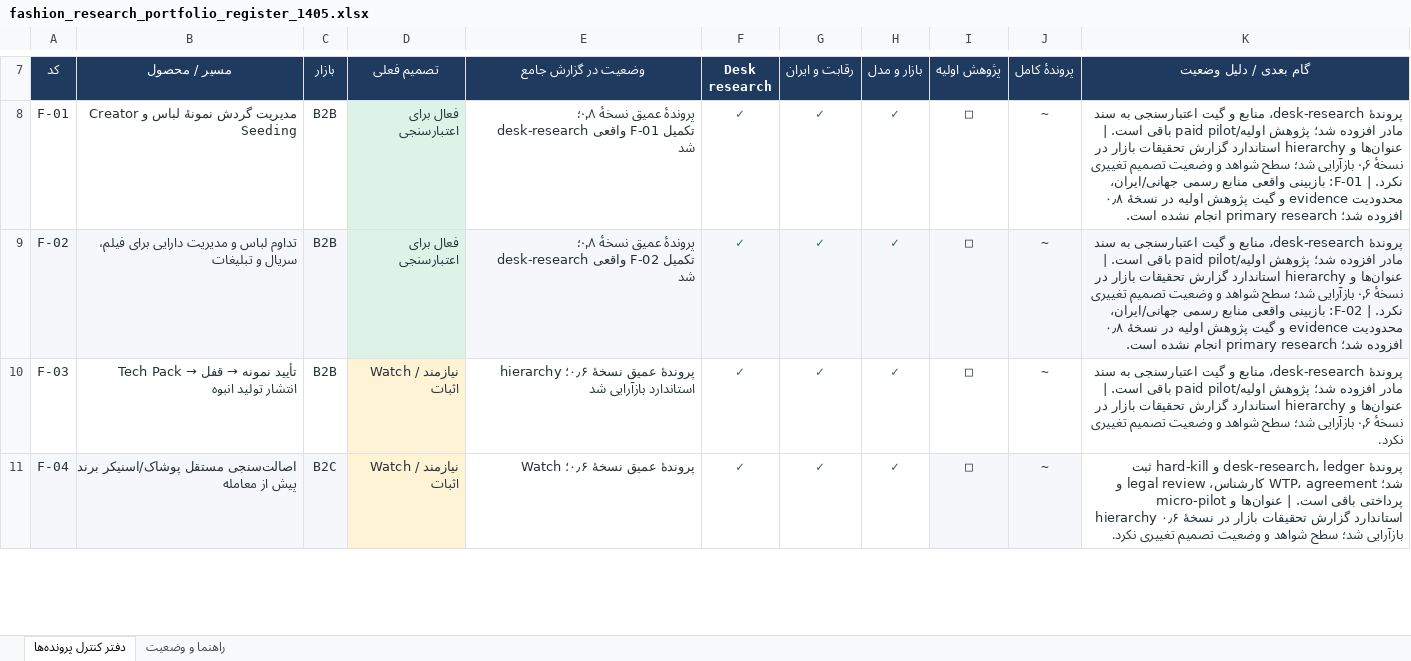
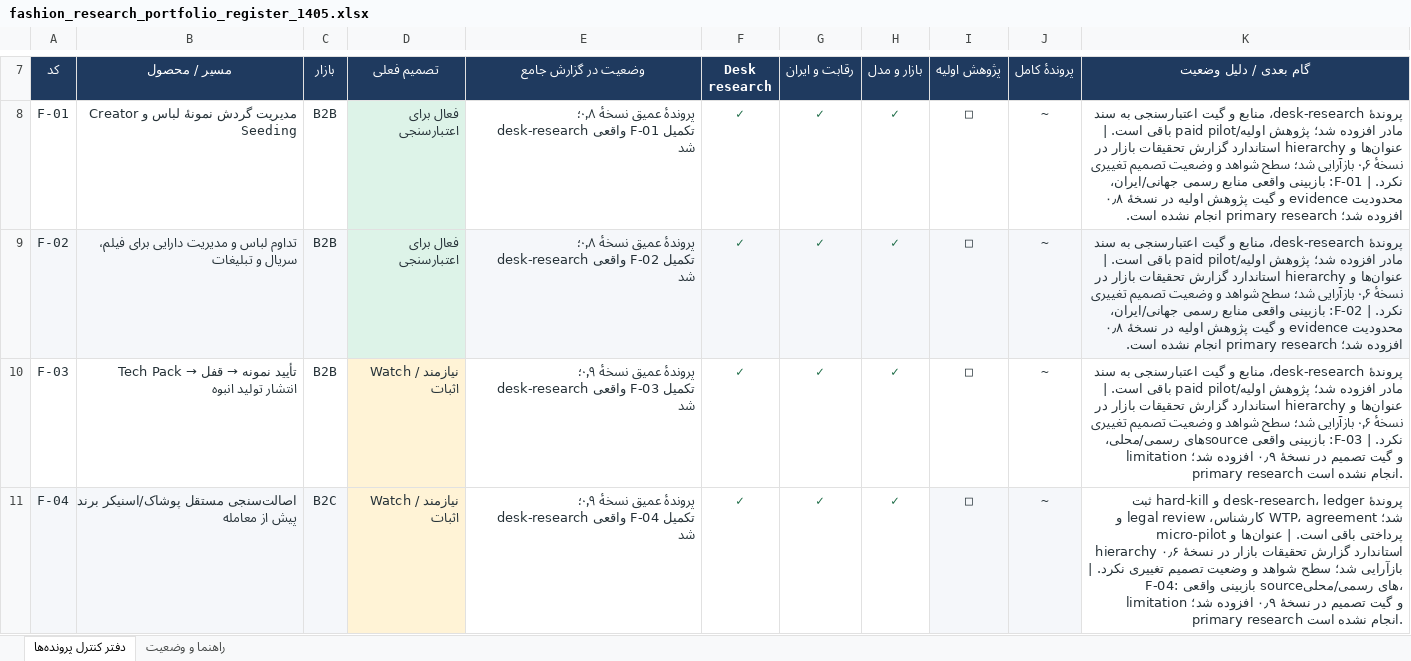
Before and after one commit to soheilsss12/research, an Excel workbook: reports/fashion_research_portfolio_register_1405.xlsx, sheet دفتر کنترل پرونده‌ها, drawn as a sheet; only a part is shown, gaps mark what is left out; values as stored, in another font and other column widths than the file's, no borders; table styles not drawn; the diff covers the shown part only; the diff names each change by its address in the sheet, - before the commit and + after, or states it on an @@ line.

Commit message:
Deepen desk research for F-03 to F-07

```diff
--- a/reports/fashion_research_portfolio_register_1405.xlsx (sheet دفتر کنترل پرونده‌ها)
+++ b/reports/fashion_research_portfolio_register_1405.xlsx (sheet دفتر کنترل پرونده‌ها)
-E10 (وضعیت در گزارش جامع): …عمیق نسخهٔ ۰٫۶؛ hierarchy استاندارد بازآرایی شد
+E10 (وضعیت در گزارش جامع): …عمیق نسخهٔ ۰٫۹؛ desk-research واقعی F-03 تکمیل شد
-K10 (گام بعدی / دلیل وضعیت): …تغییری نکرد.
+K10 (گام بعدی / دلیل وضعیت): …تغییری نکرد. | F-03: بازبینی واقعی sourceهای رسمی/محلی، limitation و گیت تصمیم در نسخهٔ ۰٫۹ افزوده شد؛ primary research انجام نشده است.
-E11 (وضعیت در گزارش جامع): پروندهٔ عمیق نسخهٔ ۰٫۶؛ Watch
+E11 (وضعیت در گزارش جامع): پروندهٔ عمیق نسخهٔ ۰٫۹؛ desk-research واقعی F-04 تکمیل شد
-K11 (گام بعدی / دلیل وضعیت): …تغییری نکرد.
+K11 (گام بعدی / دلیل وضعیت): …تغییری نکرد. | F-04: بازبینی واقعی sourceهای رسمی/محلی، limitation و گیت تصمیم در نسخهٔ ۰٫۹ افزوده شد؛ primary research انجام نشده است.
```
Also changed, not shown: 7 edited cells elsewhere in this sheet, 9 other files.
